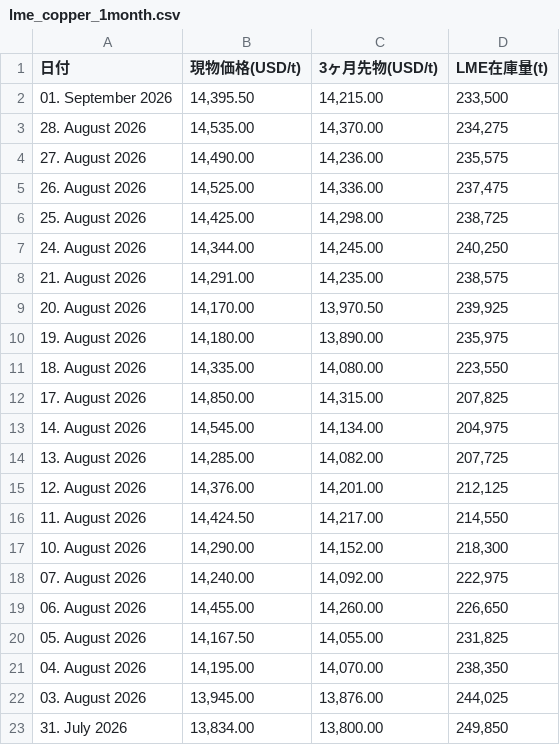
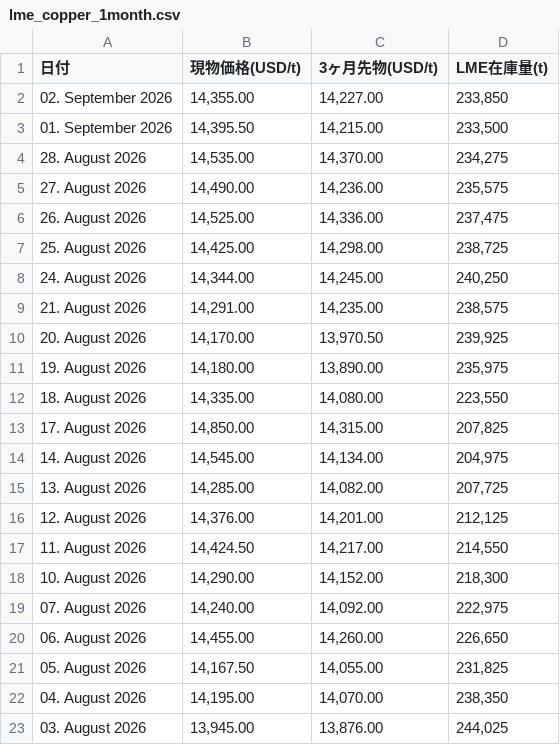
Before and after one commit to ym2000-coder/lme-copper-scraper, a CSV file: lme_copper_1month.csv, drawn as a sheet; removed rows and columns are numbered as before the commit, all else as after; the diff names each change by its address in the sheet, - before the commit and + after, or states it on an @@ line.

```diff
--- a/lme_copper_1month.csv
+++ b/lme_copper_1month.csv
+row 2: 02. September 2026 | 14,355.00 | 14,227.00 | 233,850
-row 23: 31. July 2026 | 13,834.00 | 13,800.00 | 249,850
```
